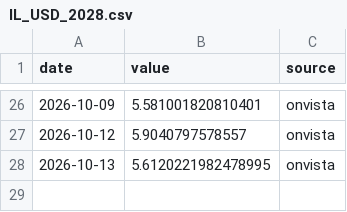
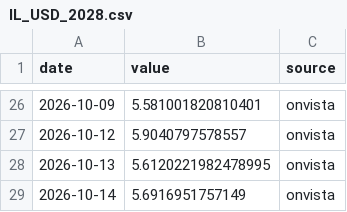
Before and after one commit to Aaron-Levitats/macro-desk-data, a CSV file: IL_USD_2028.csv, drawn as a sheet; only a part is shown, gaps mark what is left out.

```diff
--- a/IL_USD_2028.csv
+++ b/IL_USD_2028.csv
@@ -28 +28,2 @@ date,value,source
 2026-10-13,5.6120221982478995,onvista
+2026-10-14,5.6916951757149,onvista
```
Also changed, not shown: IL_USD_2030.csv, IL_USD_2034.csv, 48 other files.
